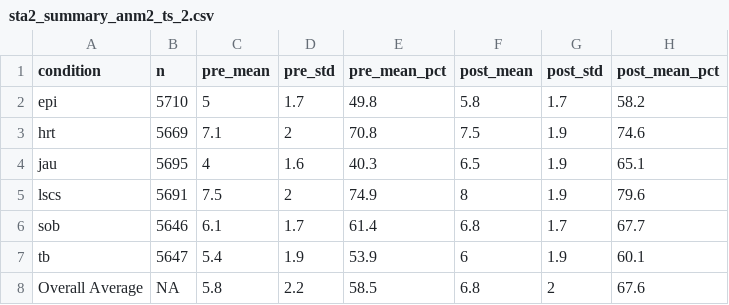
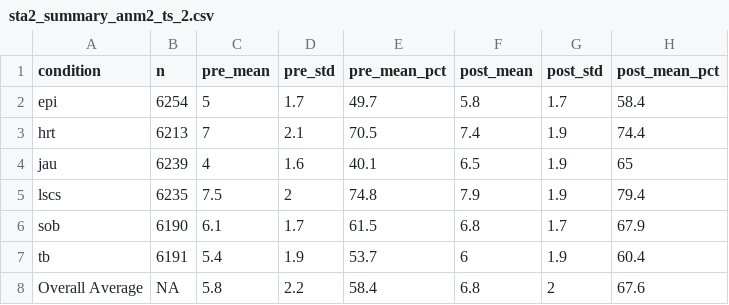
Before and after one commit to sandhyadnvs/up_prepost, a CSV file: tables/sta2_summary_anm2_ts_2.csv, drawn as a sheet.

```diff
--- a/tables/sta2_summary_anm2_ts_2.csv
+++ b/tables/sta2_summary_anm2_ts_2.csv
@@ -1,8 +1,8 @@
 "condition","n","pre_mean","pre_std","pre_mean_pct","post_mean","post_std","post_mean_pct"
-"epi",5710,5,1.7,49.8,5.8,1.7,58.2
-"hrt",5669,7.1,2,70.8,7.5,1.9,74.6
-"jau",5695,4,1.6,40.3,6.5,1.9,65.1
-"lscs",5691,7.5,2,74.9,8,1.9,79.6
-"sob",5646,6.1,1.7,61.4,6.8,1.7,67.7
-"tb",5647,5.4,1.9,53.9,6,1.9,60.1
-"Overall Average",NA,5.8,2.2,58.5,6.8,2,67.6
+"epi",6254,5,1.7,49.7,5.8,1.7,58.4
+"hrt",6213,7,2.1,70.5,7.4,1.9,74.4
+"jau",6239,4,1.6,40.1,6.5,1.9,65
+"lscs",6235,7.5,2,74.8,7.9,1.9,79.4
+"sob",6190,6.1,1.7,61.5,6.8,1.7,67.9
+"tb",6191,5.4,1.9,53.7,6,1.9,60.4
+"Overall Average",NA,5.8,2.2,58.4,6.8,2,67.6
```
Also changed, not shown: tables/df_questions_combined_anm2_gt_2.csv, tables/sta1_summary_anm2_ts_2.csv, 46 other files.
